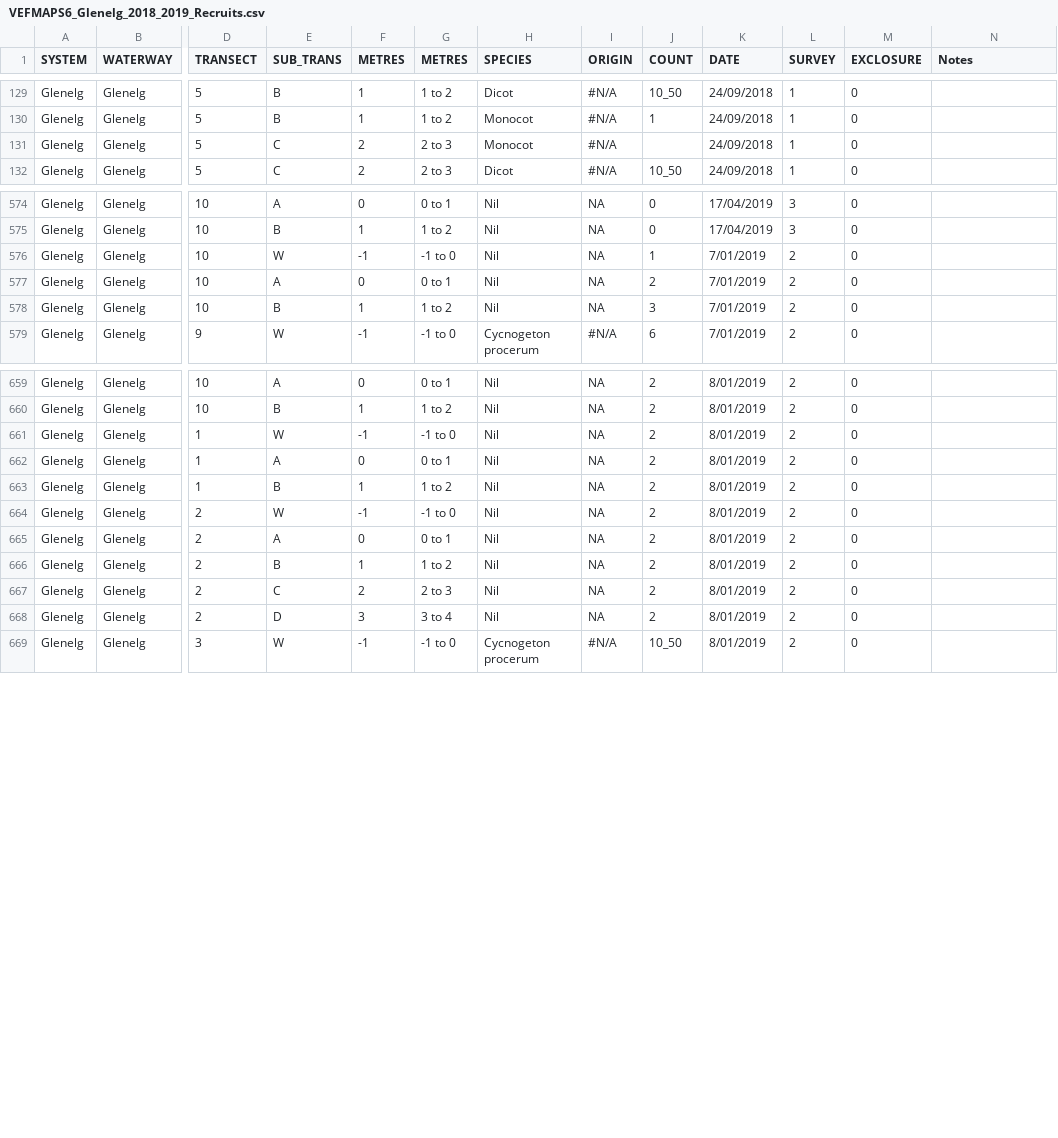
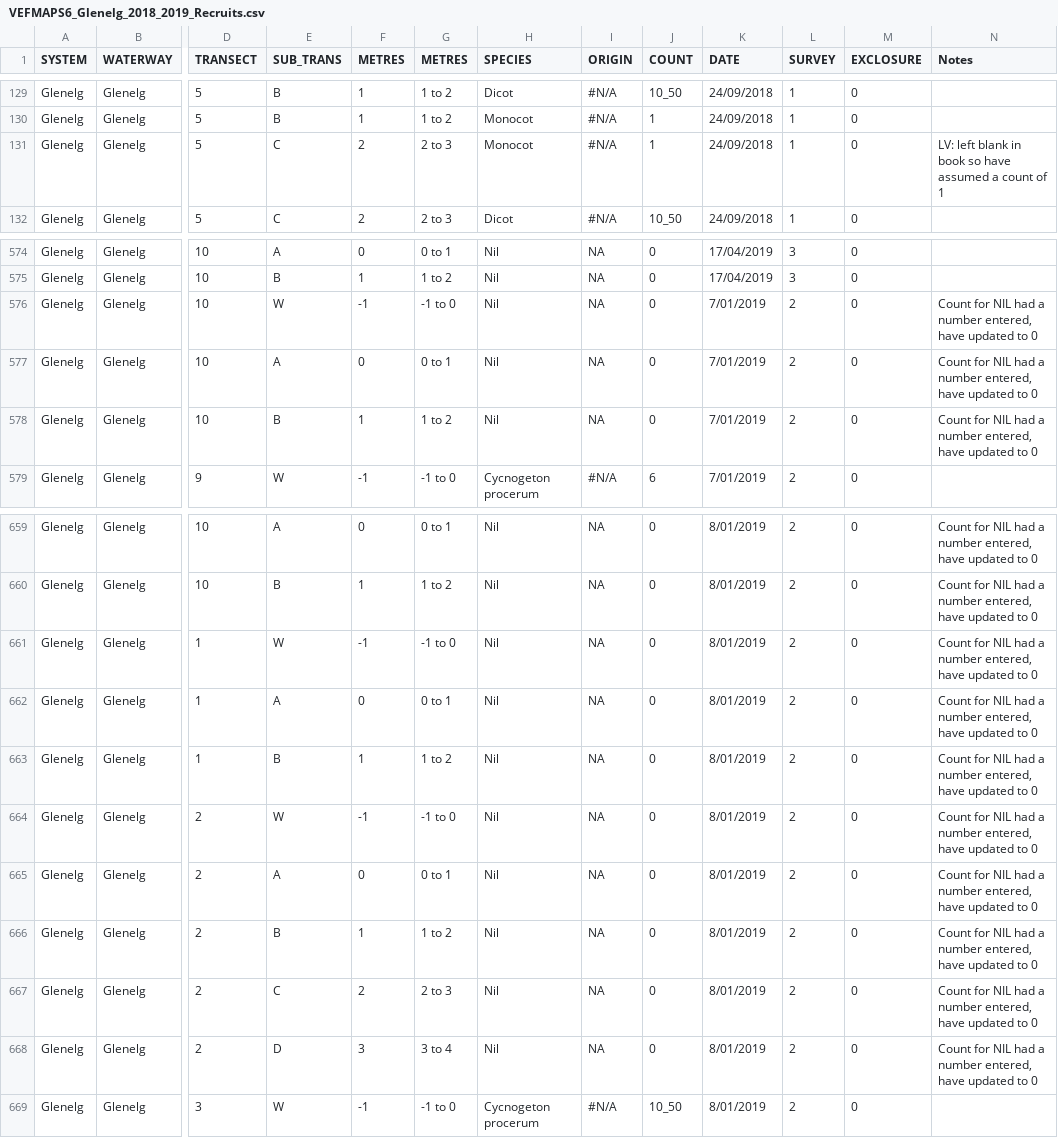
Before and after one commit to egouldo/VEFMAP_VEG_Stage6, a CSV file: data/raw_data/veg_data/VEFMAPS6_Glenelg_2018_2019_Recruits.csv, drawn as a sheet; only a part is shown, gaps mark what is left out; the diff covers the shown part only; the diff names each change by its address in the sheet, - before the commit and + after, or states it on an @@ line.

Commit message:
Updated counts = 0 for NIL Glenelg recruits #9

```diff
--- a/data/raw_data/veg_data/VEFMAPS6_Glenelg_2018_2019_Recruits.csv
+++ b/data/raw_data/veg_data/VEFMAPS6_Glenelg_2018_2019_Recruits.csv
-J131 (COUNT): (empty)
+J131 (COUNT): 1
-N131 (Notes): (empty)
+N131 (Notes): LV: left blank in book so have assumed a count of 1
-J576 (COUNT): 1
+J576 (COUNT): 0
-N576:N578 (Notes): (empty)
+N576:N578 (Notes): Count for NIL had a number entered, have updated to 0
-J577 (COUNT): 2
+J577 (COUNT): 0
-J578 (COUNT): 3
+J578 (COUNT): 0
-J659:J668 (COUNT): 2
+J659:J668 (COUNT): 0
-N659:N668 (Notes): (empty)
+N659:N668 (Notes): Count for NIL had a number entered, have updated to 0
```
Also changed, not shown: 54 edited cells elsewhere in this file.
